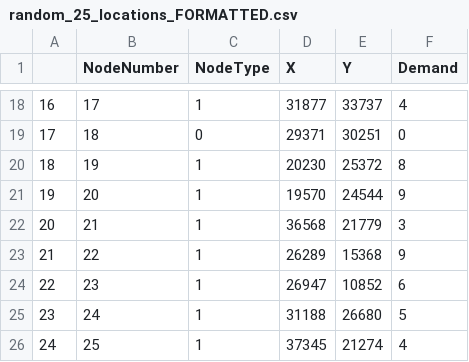
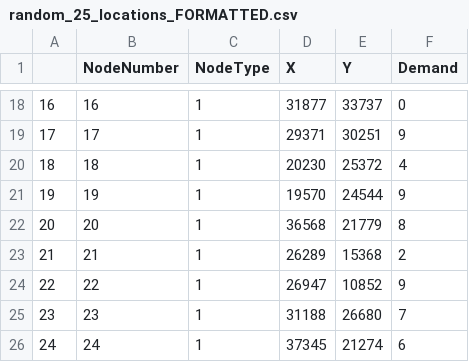
Before and after one commit to TheFloatBoat/VRP, a CSV file: data/random_25_locations_FORMATTED.csv, drawn as a sheet; only a part is shown, gaps mark what is left out; the diff covers the shown part only.

Commit message:
Update random_25_locations_FORMATTED.csv so node number matches

```diff
--- a/data/random_25_locations_FORMATTED.csv
+++ b/data/random_25_locations_FORMATTED.csv
@@ -18,9 +18,9 @@
-16,17,1,31877,33737,4
-17,18,0,29371,30251,0
-18,19,1,20230,25372,8
-19,20,1,19570,24544,9
-20,21,1,36568,21779,3
-21,22,1,26289,15368,9
-22,23,1,26947,10852,6
-23,24,1,31188,26680,5
-24,25,1,37345,21274,4
+16,16,1,31877,33737,0
+17,17,1,29371,30251,9
+18,18,1,20230,25372,4
+19,19,1,19570,24544,9
+20,20,1,36568,21779,8
+21,21,1,26289,15368,2
+22,22,1,26947,10852,9
+23,23,1,31188,26680,7
+24,24,1,37345,21274,6
```
Also changed, not shown: 32 edited cells elsewhere in this file.
